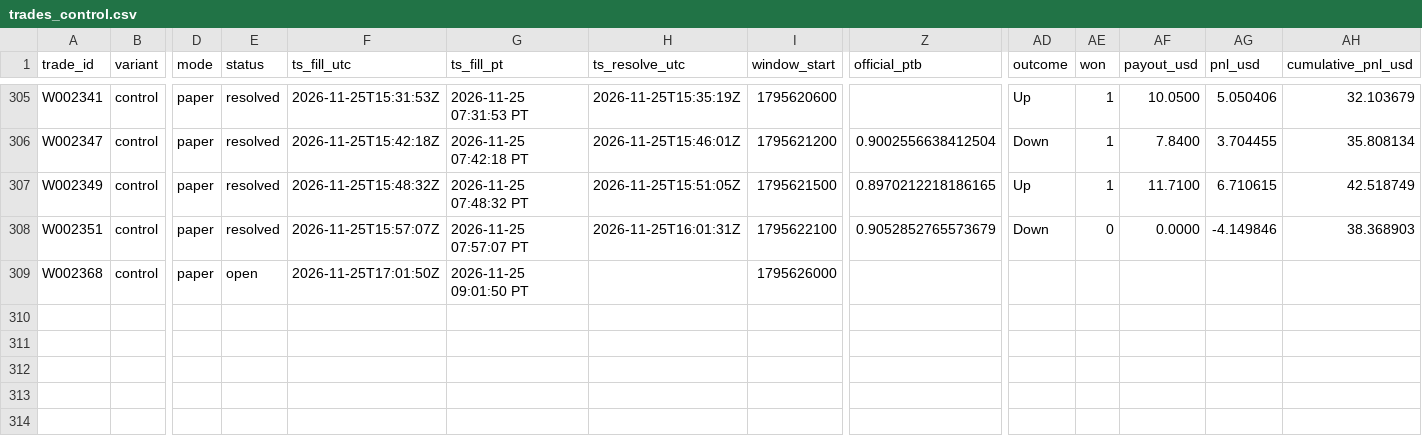
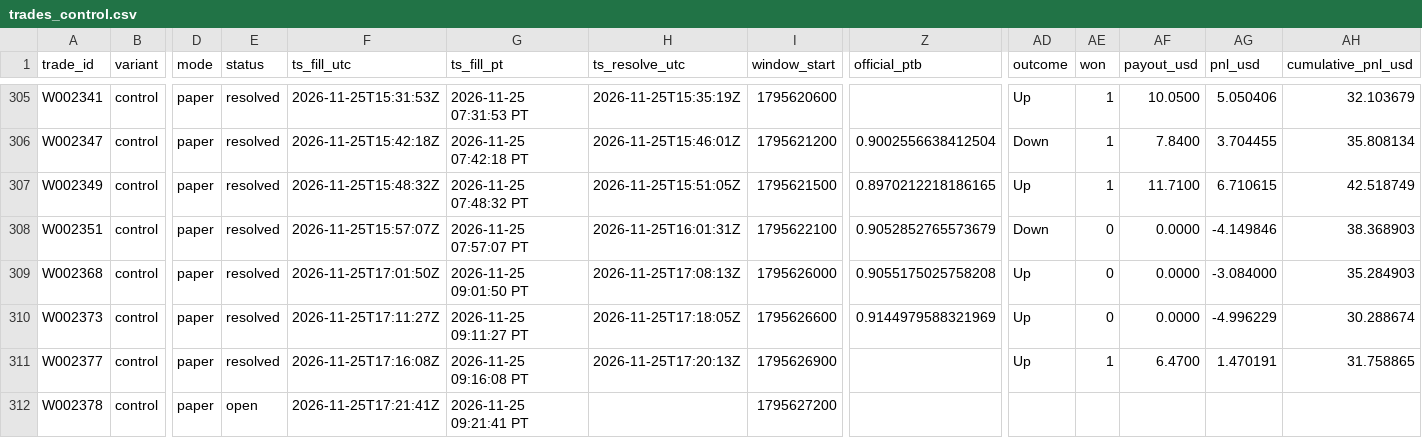
Before and after one commit to michaeldeuchar-dotcom/xrp-paper-bot, a CSV file: data/week2/trades_control.csv, drawn as a sheet; only a part is shown, gaps mark what is left out; rows hold the shown columns only; the diff names each change by its address in the sheet, - before the commit and + after, or states it on an @@ line.

```diff
--- a/data/week2/trades_control.csv
+++ b/data/week2/trades_control.csv
-E309 (status): open
+E309 (status): resolved
-H309 (ts_resolve_utc): (empty)
+H309 (ts_resolve_utc): 2026-11-25T17:08:13Z
-Z309 (official_ptb): (empty)
+Z309 (official_ptb): 0.9055175025758208
-AD309 (outcome): (empty)
+AD309 (outcome): Up
-AE309 (won): (empty)
+AE309 (won): 0
-AF309 (payout_usd): (empty)
+AF309 (payout_usd): 0.0000
-AG309 (pnl_usd): (empty)
+AG309 (pnl_usd): -3.084000
-AH309 (cumulative_pnl_usd): (empty)
+AH309 (cumulative_pnl_usd): 35.284903
+row 310: W002373 | control | paper | resolved | 2026-11-25T17:11:27Z | 2026-11-25 09:11:27 PT | 2026-11-25T17:18:05Z | 1795626600 | 0.9144979588321969 | Up | 0 | 0.0000 | -4.996229 | 30.288674
+row 311: W002377 | control | paper | resolved | 2026-11-25T17:16:08Z | 2026-11-25 09:16:08 PT | 2026-11-25T17:20:13Z | 1795626900 |  | Up | 1 | 6.4700 | 1.470191 | 31.758865
+row 312: W002378 | control | paper | open | 2026-11-25T17:21:41Z | 2026-11-25 09:21:41 PT |  | 1795627200
```
Also changed, not shown: data/week2/trades_auto_pick.csv, data/week2/trades_model_lead.csv, 18 other files.
